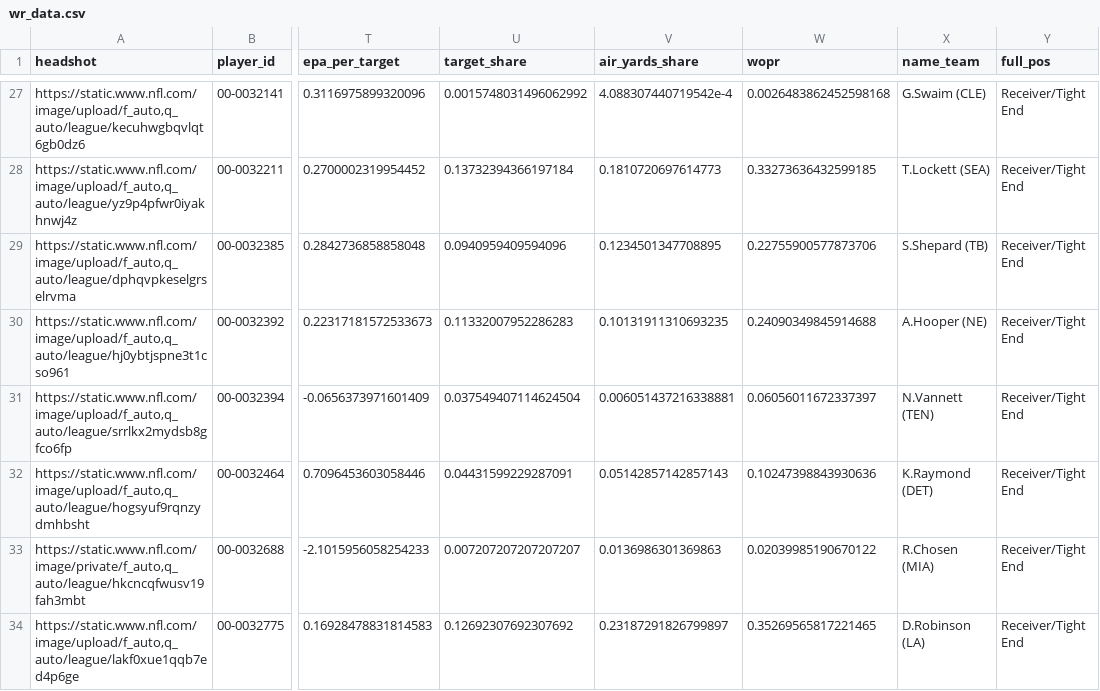
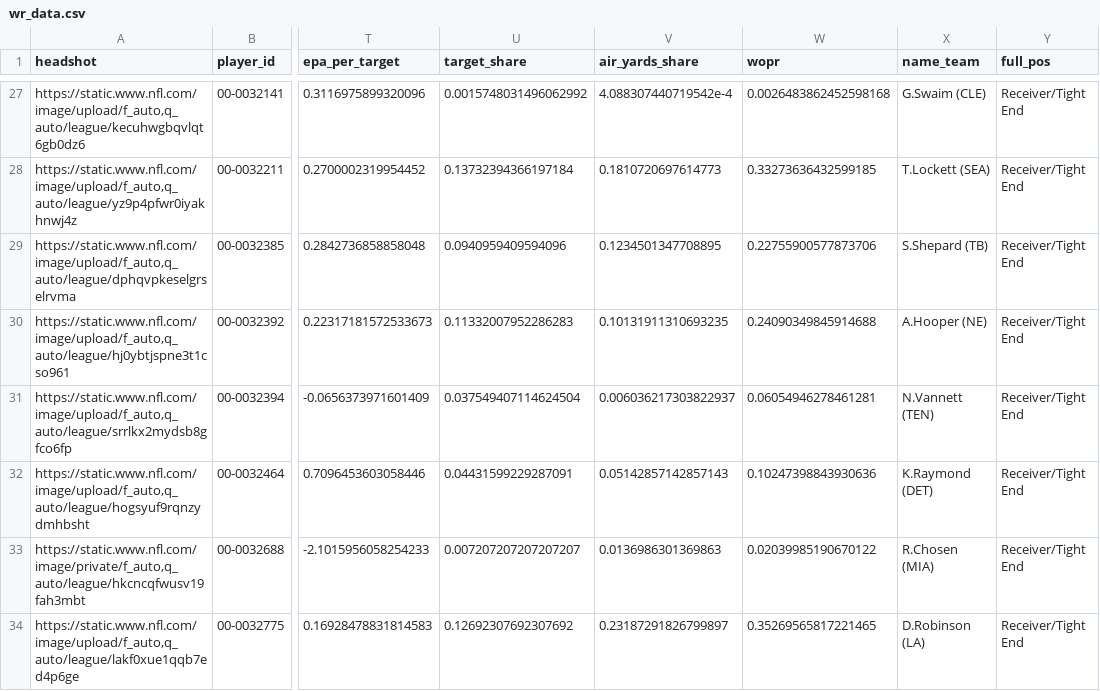
Before and after one commit to trashduty/fantasy_player_data, a CSV file: Data/wr_data.csv, drawn as a sheet; only a part is shown, gaps mark what is left out; the diff covers the shown part only; the diff names each change by its address in the sheet, - before the commit and + after, or states it on an @@ line.

```diff
--- a/Data/wr_data.csv
+++ b/Data/wr_data.csv
-V31 (air_yards_share): 0.006051437216338881
+V31 (air_yards_share): 0.006036217303822937
-W31 (wopr): 0.06056011672337397
+W31 (wopr): 0.06054946278461281
```
Also changed, not shown: 22 edited cells elsewhere in this file, Data/qb_data.csv.
